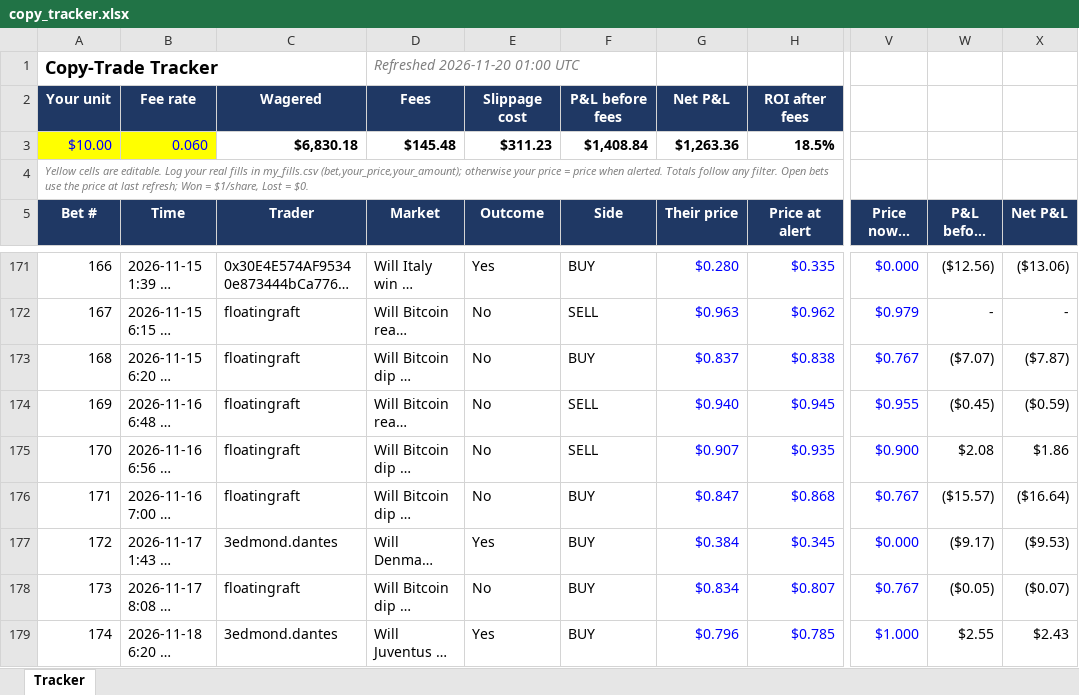
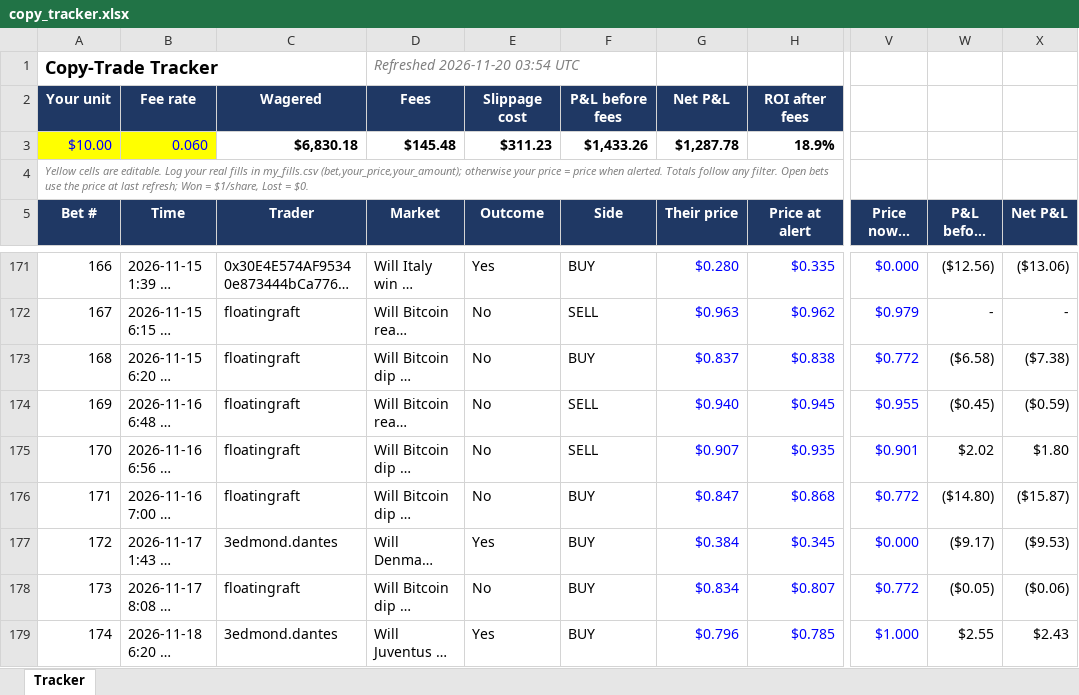
Before and after one commit to domc47/bethub, an Excel workbook: copy_tracker.xlsx, sheet Tracker, drawn as a sheet; only a part is shown, gaps mark what is left out; long unchanged cells end in …; values as stored, in another font and other column widths than the file's, no borders; charts and pictures not drawn; the diff covers the shown part only; the diff names each change by its address in the sheet, - before the commit and + after, or states it on an @@ line.

```diff
--- a/copy_tracker.xlsx (sheet Tracker)
+++ b/copy_tracker.xlsx (sheet Tracker)
-D1 (Market): Refreshed 2026-11-20 01:00 UTC
+D1 (Market): Refreshed 2026-11-20 03:54 UTC
-F3 (Side): $1,408.84
+F3 (Side): $1,433.26
-G3 (Their price): $1,263.36
+G3 (Their price): $1,287.78
-H3 (Price at alert): 18.5%
+H3 (Price at alert): 18.9%
-V173 (Price now / final): $0.767
+V173 (Price now / final): $0.772
-W173 (P&L before fees): ($7.07)
+W173 (P&L before fees): ($6.58)
-X173 (Net P&L): ($7.87)
+X173 (Net P&L): ($7.38)
-V175 (Price now / final): $0.900
+V175 (Price now / final): $0.901
-W175 (P&L before fees): $2.08
+W175 (P&L before fees): $2.02
-X175 (Net P&L): $1.86
+X175 (Net P&L): $1.80
-V176 (Price now / final): $0.767
+V176 (Price now / final): $0.772
-W176 (P&L before fees): ($15.57)
+W176 (P&L before fees): ($14.80)
-X176 (Net P&L): ($16.64)
+X176 (Net P&L): ($15.87)
-V178 (Price now / final): $0.767
+V178 (Price now / final): $0.772
-X178 (Net P&L): ($0.07)
+X178 (Net P&L): ($0.06)
```
Also changed, not shown: 65 edited cells elsewhere in this sheet.
